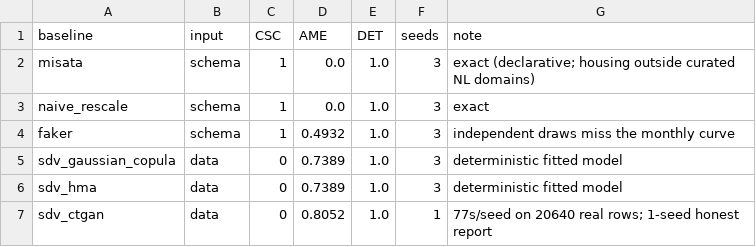
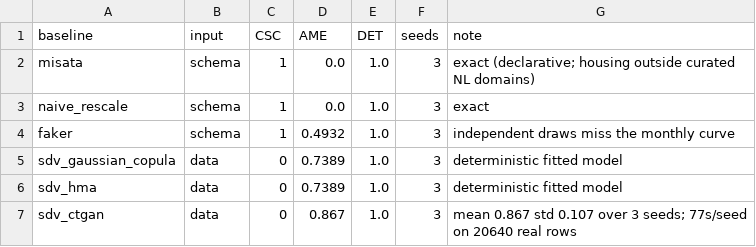
Before and after one commit to rasinmuhammed/misata, a CSV file: research/specbench/results_california_real.csv, drawn as a sheet.

Commit message:
research R3/R2: fold 3-seed CTGAN on real data (0.867+/-0.107, was 1-seed); reframe real-data result as a CAPABILITY GAP not a head-to-head win (SDV has no API to accept a target); update miss to 74-87%; airtight fairness wording

```diff
--- a/research/specbench/results_california_real.csv
+++ b/research/specbench/results_california_real.csv
@@ -6,2 +6,2 @@ sdv_gaussian_copula,data,0,0.7389,1.0,3,deterministic fitted model
 sdv_hma,data,0,0.7389,1.0,3,deterministic fitted model
-sdv_ctgan,data,0,0.8052,1.0,1,77s/seed on 20640 real rows; 1-seed honest report
+sdv_ctgan,data,0,0.867,1.0,3,mean 0.867 std 0.107 over 3 seeds; 77s/seed on 20640 real rows
```
Also changed, not shown: 1 other file.
